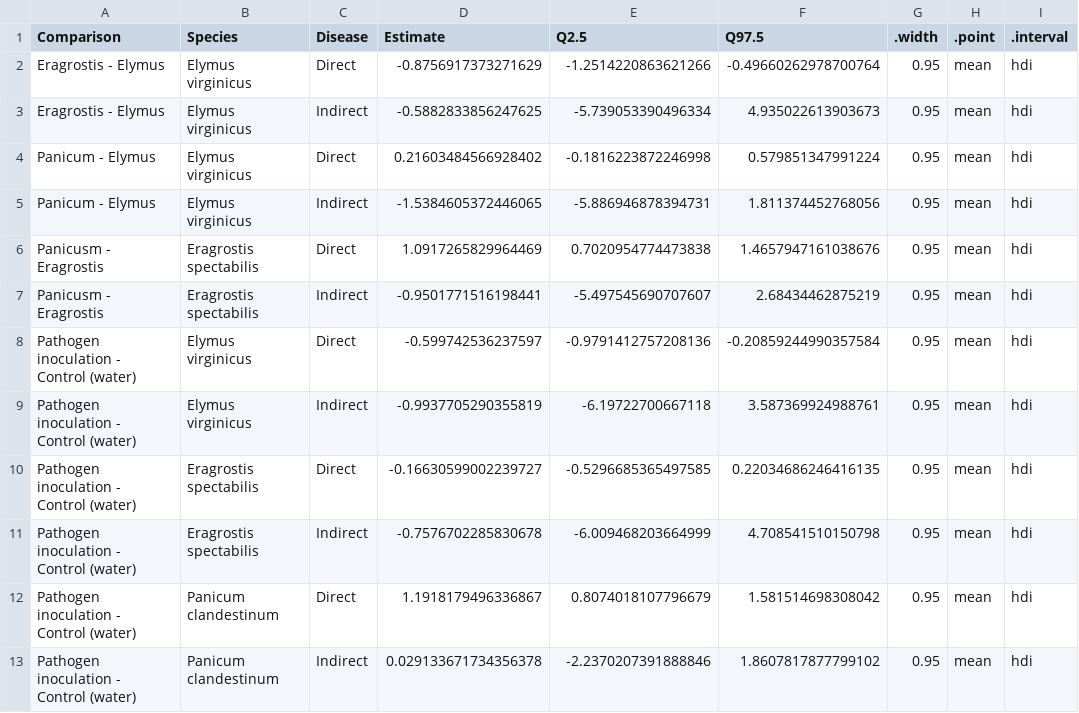
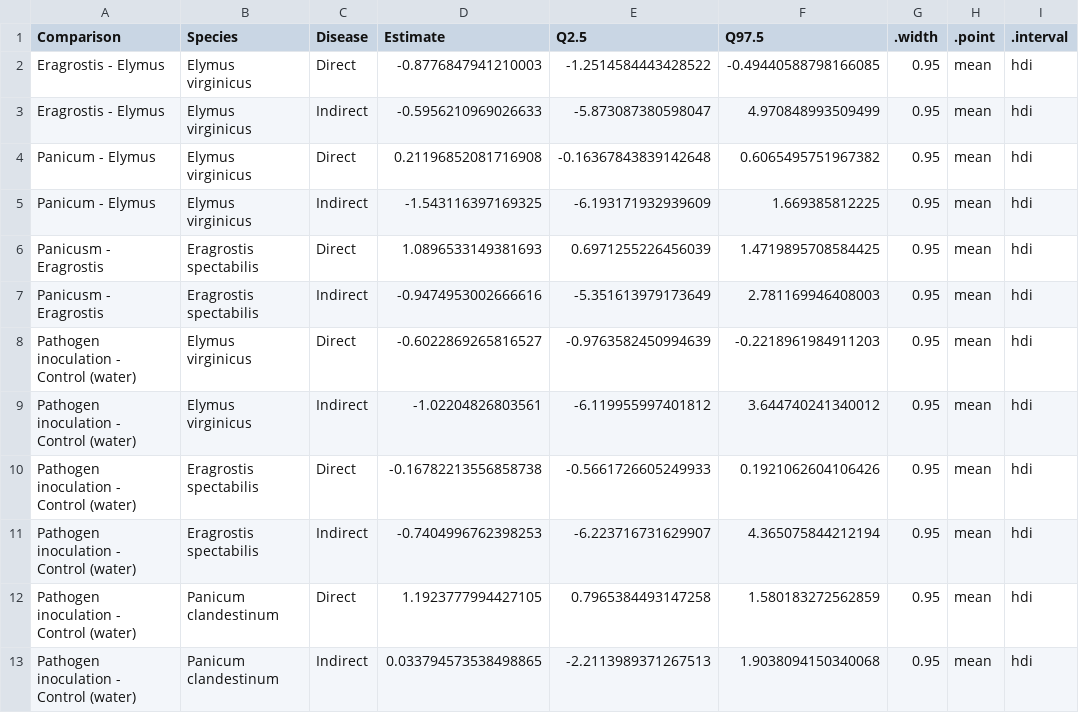
Before and after one commit to aekendig/native-plant-reu, a CSV file: output/native_biomass_density_table.csv, drawn as a sheet.

```diff
--- a/output/native_biomass_density_table.csv
+++ b/output/native_biomass_density_table.csv
@@ -1,13 +1,13 @@
 Comparison,Species,Disease,Estimate,Q2.5,Q97.5,.width,.point,.interval
-Eragrostis - Elymus,Elymus virginicus,Direct,-0.8756917373271629,-1.2514220863621266,-0.49660262978700764,0.95,mean,hdi
-Eragrostis - Elymus,Elymus virginicus,Indirect,-0.5882833856247625,-5.739053390496334,4.935022613903673,0.95,mean,hdi
-Panicum - Elymus,Elymus virginicus,Direct,0.21603484566928402,-0.1816223872246998,0.579851347991224,0.95,mean,hdi
-Panicum - Elymus,Elymus virginicus,Indirect,-1.5384605372446065,-5.886946878394731,1.811374452768056,0.95,mean,hdi
-Panicusm - Eragrostis,Eragrostis spectabilis,Direct,1.0917265829964469,0.7020954774473838,1.4657947161038676,0.95,mean,hdi
-Panicusm - Eragrostis,Eragrostis spectabilis,Indirect,-0.9501771516198441,-5.497545690707607,2.68434462875219,0.95,mean,hdi
-Pathogen inoculation - Control (water),Elymus virginicus,Direct,-0.599742536237597,-0.9791412757208136,-0.20859244990357584,0.95,mean,hdi
-Pathogen inoculation - Control (water),Elymus virginicus,Indirect,-0.9937705290355819,-6.19722700667118,3.587369924988761,0.95,mean,hdi
-Pathogen inoculation - Control (water),Eragrostis spectabilis,Direct,-0.16630599002239727,-0.5296685365497585,0.22034686246416135,0.95,mean,hdi
-Pathogen inoculation - Control (water),Eragrostis spectabilis,Indirect,-0.7576702285830678,-6.009468203664999,4.708541510150798,0.95,mean,hdi
-Pathogen inoculation - Control (water),Panicum clandestinum,Direct,1.1918179496336867,0.8074018107796679,1.581514698308042,0.95,mean,hdi
-Pathogen inoculation - Control (water),Panicum clandestinum,Indirect,0.029133671734356378,-2.2370207391888846,1.8607817877799102,0.95,mean,hdi
+Eragrostis - Elymus,Elymus virginicus,Direct,-0.8776847941210003,-1.2514584443428522,-0.49440588798166085,0.95,mean,hdi
+Eragrostis - Elymus,Elymus virginicus,Indirect,-0.5956210969026633,-5.873087380598047,4.970848993509499,0.95,mean,hdi
+Panicum - Elymus,Elymus virginicus,Direct,0.21196852081716908,-0.16367843839142648,0.6065495751967382,0.95,mean,hdi
+Panicum - Elymus,Elymus virginicus,Indirect,-1.543116397169325,-6.193171932939609,1.669385812225,0.95,mean,hdi
+Panicusm - Eragrostis,Eragrostis spectabilis,Direct,1.0896533149381693,0.6971255226456039,1.4719895708584425,0.95,mean,hdi
+Panicusm - Eragrostis,Eragrostis spectabilis,Indirect,-0.9474953002666616,-5.351613979173649,2.781169946408003,0.95,mean,hdi
+Pathogen inoculation - Control (water),Elymus virginicus,Direct,-0.6022869265816527,-0.9763582450994639,-0.2218961984911203,0.95,mean,hdi
+Pathogen inoculation - Control (water),Elymus virginicus,Indirect,-1.02204826803561,-6.119955997401812,3.644740241340012,0.95,mean,hdi
+Pathogen inoculation - Control (water),Eragrostis spectabilis,Direct,-0.16782213556858738,-0.5661726605249933,0.1921062604106426,0.95,mean,hdi
+Pathogen inoculation - Control (water),Eragrostis spectabilis,Indirect,-0.7404996762398253,-6.223716731629907,4.365075844212194,0.95,mean,hdi
+Pathogen inoculation - Control (water),Panicum clandestinum,Direct,1.1923777994427105,0.7965384493147258,1.580183272562859,0.95,mean,hdi
+Pathogen inoculation - Control (water),Panicum clandestinum,Indirect,0.033794573538498865,-2.2113989371267513,1.9038094150340068,0.95,mean,hdi
```
Also changed, not shown: output/mv_biomass_density_coefficients.csv, output/mv_biomass_density_coefficients_manual.csv, 9 other files.
